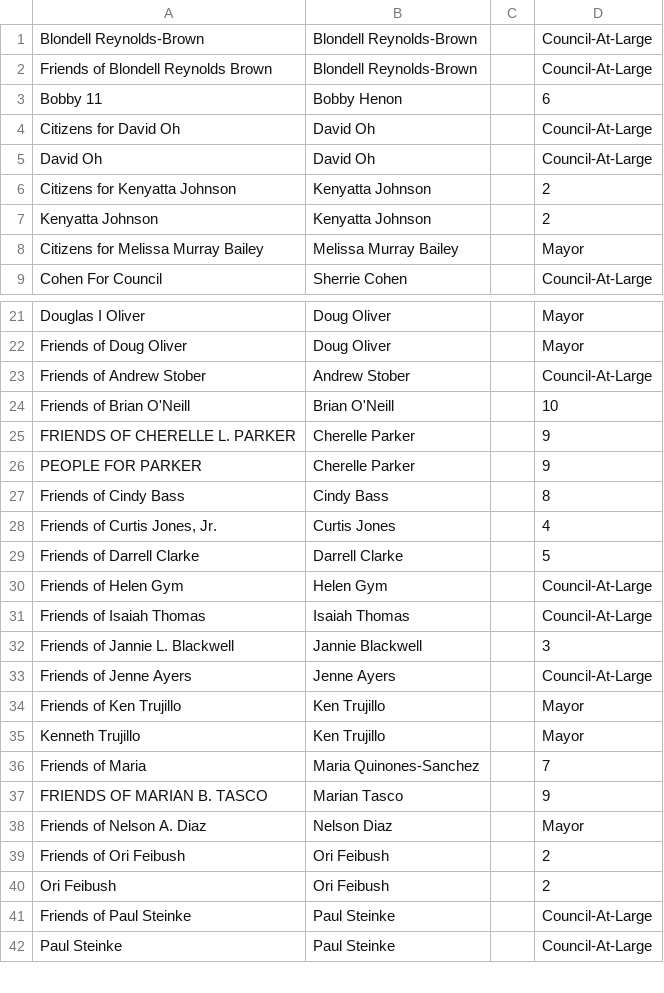
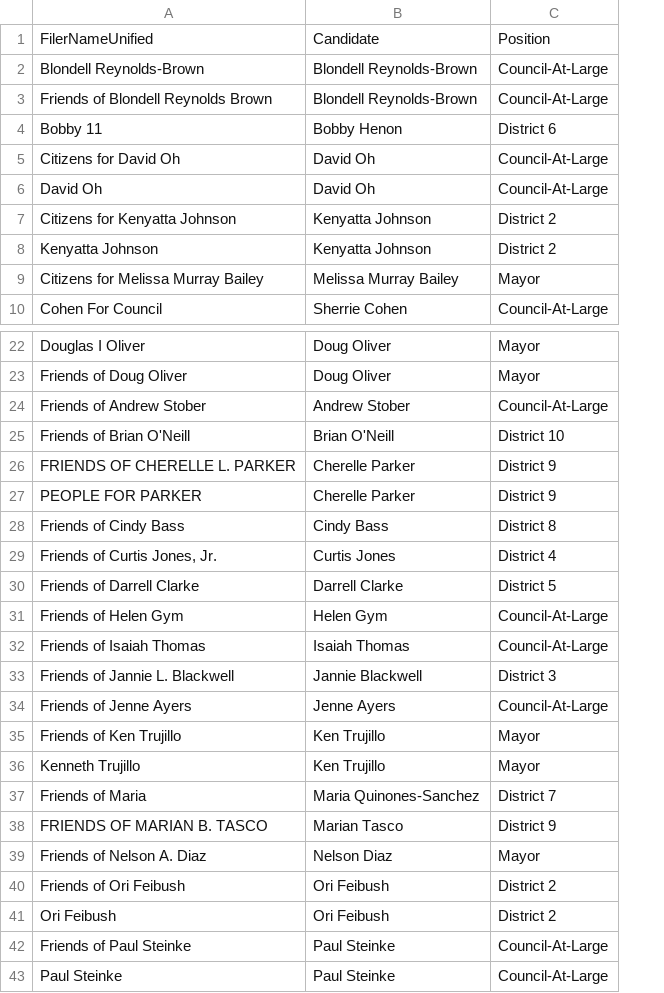
Before and after one commit to Lever-age/leverage, a CSV file: DataAnalysis/data/Candidates and Committees.csv, drawn as a sheet; only a part is shown, gaps mark what is left out; removed rows and columns are numbered as before the commit, all else as after; the diff covers the shown part only; the diff names each change by its address in the sheet, - before the commit and + after, or states it on an @@ line.

Commit message:
Tidying candidate info and code for pushing to DB.

```diff
--- a/DataAnalysis/data/Candidates and Committees.csv
+++ b/DataAnalysis/data/Candidates and Committees.csv
-column C, empty
+row 1: FilerNameUnified | Candidate | Position
-C4: 6
+C4: District 6
-C7:C8: 2
+C7:C8: District 2
-C25: 10
+C25: District 10
-C26:C27: 9
+C26:C27: District 9
-C28: 8
+C28: District 8
-C29: 4
+C29: District 4
-C30: 5
+C30: District 5
-C33: 3
+C33: District 3
-C37: 7
+C37: District 7
-C38: 9
+C38: District 9
-C40:C41: 2
+C40:C41: District 2
```
Also changed, not shown: 5 edited cells elsewhere in this file, 1 other file.
